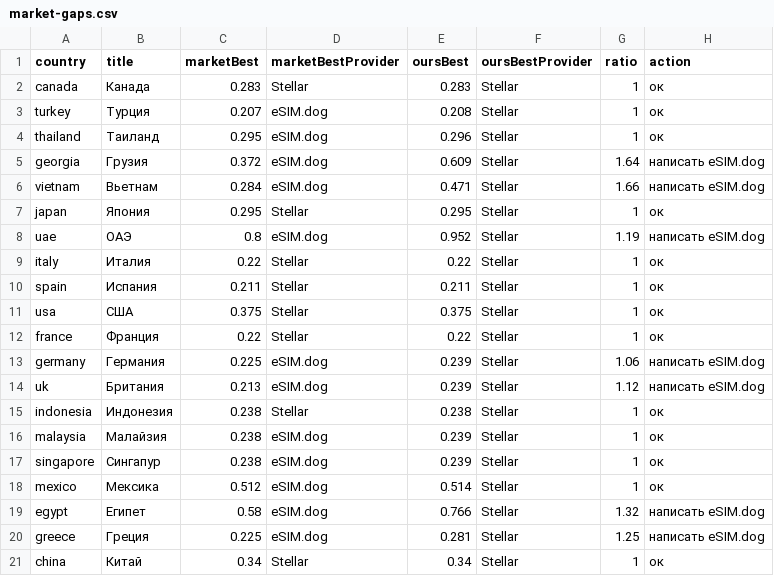
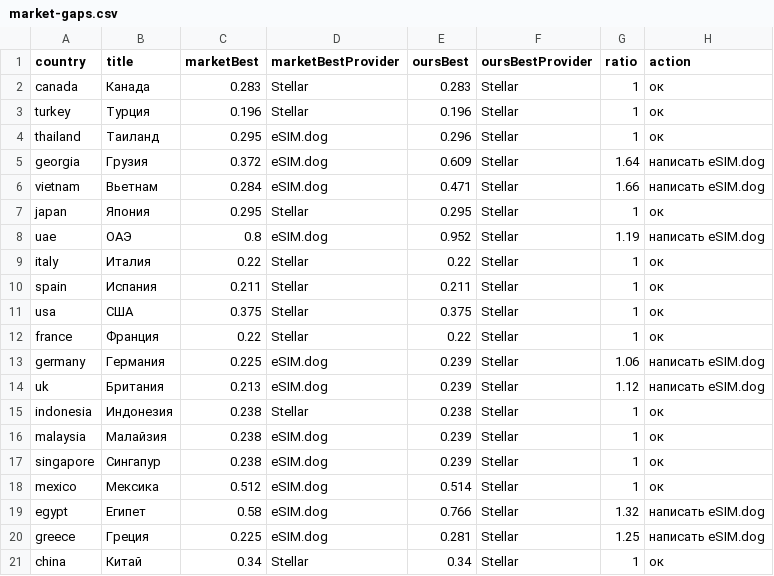
Before and after one commit to s11158/esim, a CSV file: data/market-gaps.csv, drawn as a sheet.

```diff
--- a/data/market-gaps.csv
+++ b/data/market-gaps.csv
@@ -2,3 +2,3 @@ country,title,marketBest,marketBestProvider,oursBest,oursBestProvider,ratio,acti
 "canada","Канада","0.283","Stellar","0.283","Stellar","1","ок"
-"turkey","Турция","0.207","eSIM.dog","0.208","Stellar","1","ок"
+"turkey","Турция","0.196","Stellar","0.196","Stellar","1","ок"
 "thailand","Таиланд","0.295","eSIM.dog","0.296","Stellar","1","ок"
```
Also changed, not shown: data/esimdb-market.csv, data/market-map.csv, 1 other file.
